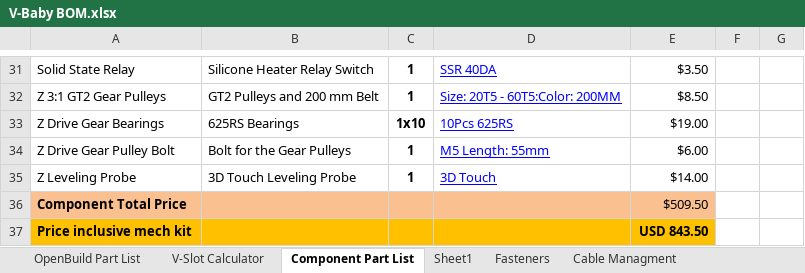
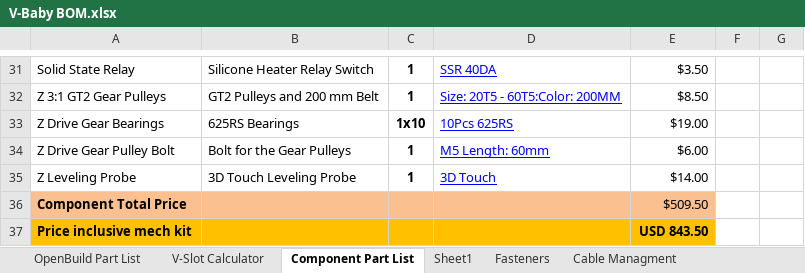
Before and after one commit to RoyBerntsenDesign/V-Baby-CoreXY, an Excel workbook: Document Library/Bill Of Materials/V-Baby BOM.xlsx, sheet Component Part List, drawn as a sheet; only a part is shown, gaps mark what is left out; values as stored, in another font and other column widths than the file's, no borders; charts and pictures and table styles not drawn; the diff names each change by its address in the sheet, - before the commit and + after, or states it on an @@ line.

```diff
--- a/Document Library/Bill Of Materials/V-Baby BOM.xlsx (sheet Component Part List)
+++ b/Document Library/Bill Of Materials/V-Baby BOM.xlsx (sheet Component Part List)
-D34: M5 Length: 55mm
+D34: M5 Length: 60mm
```
Also changed, not shown: 1 other file.
